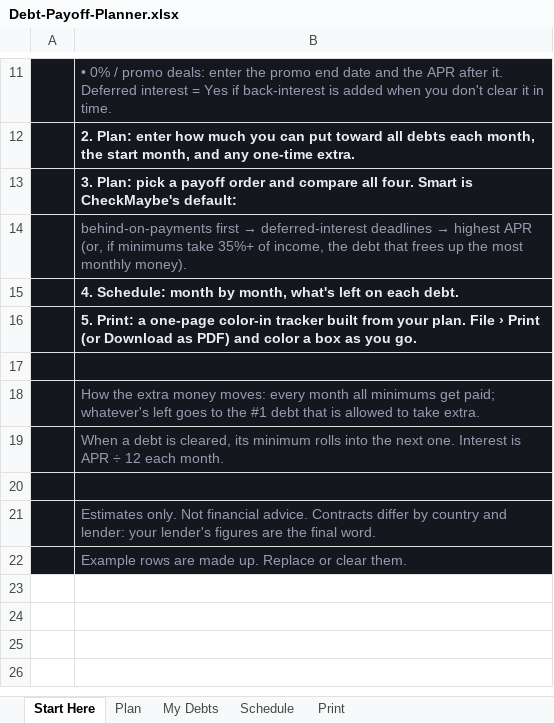
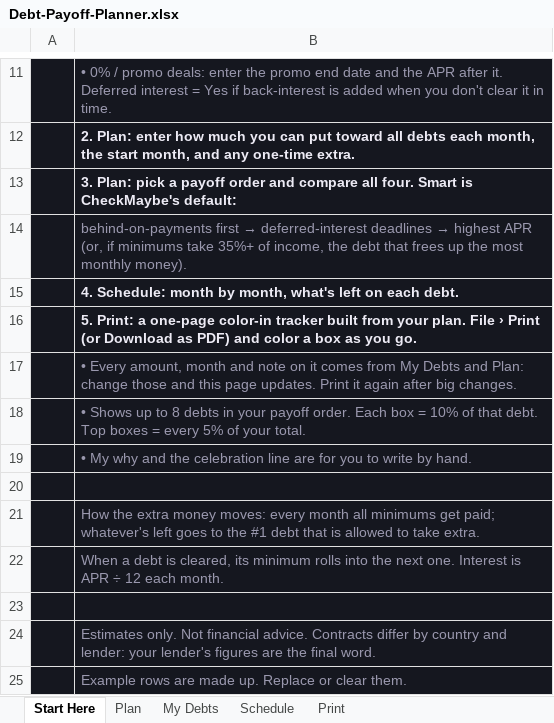
Before and after one commit to aks86122/CheckMaybe, an Excel workbook: products/debt-payoff-planner/Debt-Payoff-Planner.xlsx, sheet Start Here, drawn as a sheet; only a part is shown, gaps mark what is left out; values as stored, in another font and other column widths than the file's, no borders; the diff names each change by its address in the sheet, - before the commit and + after, or states it on an @@ line.

```diff
--- a/products/debt-payoff-planner/Debt-Payoff-Planner.xlsx (sheet Start Here)
+++ b/products/debt-payoff-planner/Debt-Payoff-Planner.xlsx (sheet Start Here)
+row 17:  | • Every amount, month and note on it comes from My Debts and Plan: change those and this page updates. Print it again after big changes.
+row 18:  | • Shows up to 8 debts in your payoff order. Each box = 10% of that debt. Top boxes = every 5% of your total.
+row 19:  | • My why and the celebration line are for you to write by hand.
```
Also changed, not shown: 8 other files.
